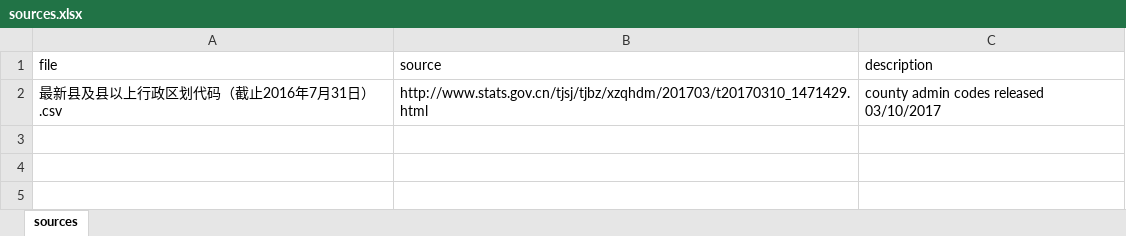
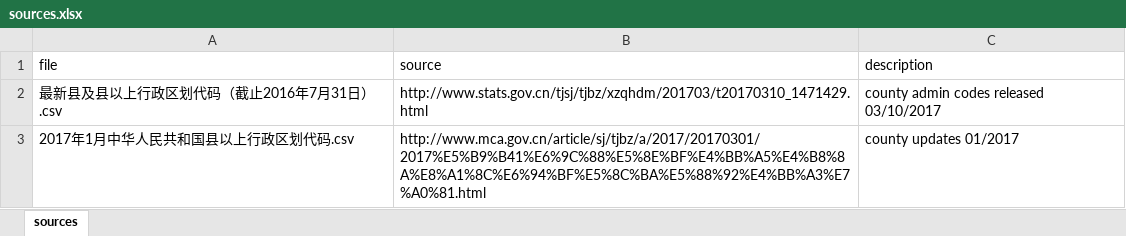
Before and after one commit to justinelliotmeyers/China_2017, an Excel workbook: sources.xlsx, sheet sources, drawn as a sheet; values as stored, in another font and other column widths than the file's, no borders; the diff names each change by its address in the sheet, - before the commit and + after, or states it on an @@ line.

Commit message:
upload new tables
upload new tables

```diff
--- a/sources.xlsx (sheet sources)
+++ b/sources.xlsx (sheet sources)
+row 3: 2017年1月中华人民共和国县以上行政区划代码.csv | http://www.mca.gov.cn/article/sj/tjbz/a/2017/20170301/2017%E5%B9%B41%E6%9C%88%E5%8E%BF%E4%BB%A5%E4%B8%8A%E8%A1%8C%E6%94%BF%E5%8C%BA%E5%88%92%E4%BB%A3%E7%A0%81.html | county updates 01/2017
```
Also changed, not shown: 1 other file.
